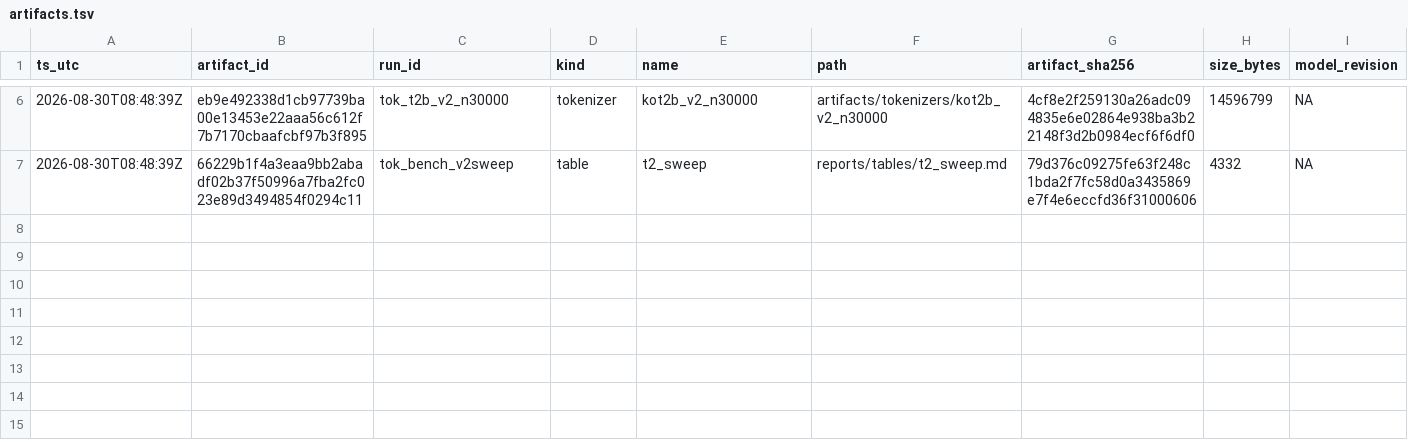
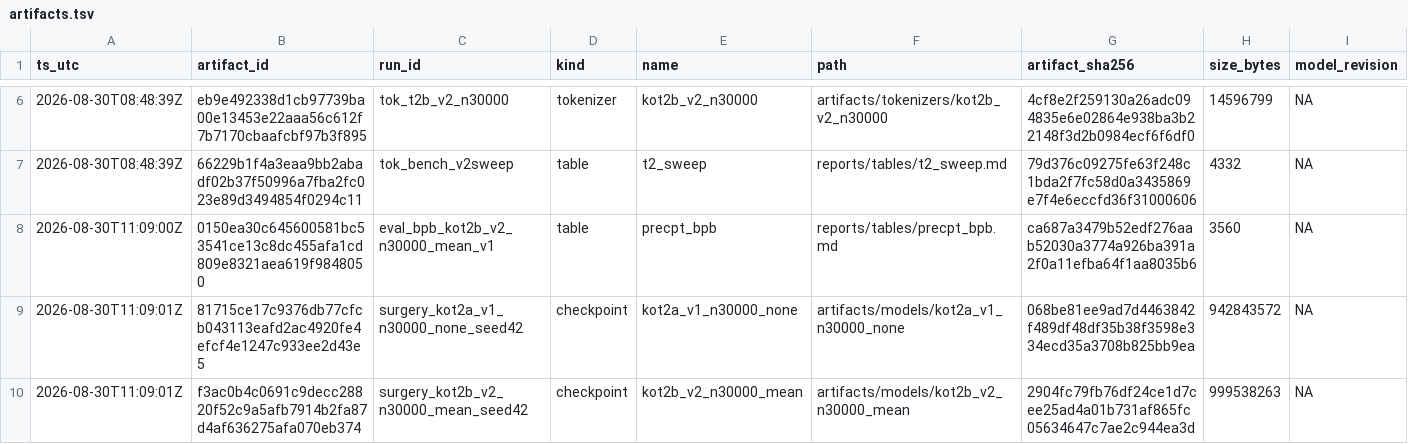
Before and after one commit to jinsan02/kotokenlab, a TSV file: experiments/artifacts.tsv, drawn as a sheet; only a part is shown, gaps mark what is left out; rows hold the shown columns only; the diff names each change by its address in the sheet, - before the commit and + after, or states it on an @@ line.

Commit message:
record(surgery): 노름 보정 가설이 반증됐다 — 평균의 작은 노름은 보호 장치였다
학습 전 Pre-CPT BPB 라 초기화 효과만 남는다 (언어당 dev 2MB).

                     한국어    영어    코드
  기준선             1.1569  0.8115  0.4387
  T2a 제거만         1.1559  0.8116  0.4398
  T2b E0 무작위      5.0148  1.1246  0.6695
  T2b E1 평균        2.3803  0.8126  0.4413   <- 채택
  T2b E1 + 노름보정  3.0017  0.9448  0.5470
  T2b E2 역빈도      2.4282  0.8145  0.4525

T2a 는 기준선과 사실상 같다. embedding 27.1M(5.5%)을 능력 손실 없이 줄인다는
뜻이고, Level 1 에서 압축 이득이 0 이었던 것과 같은 사실의 다른 면이다.

노름 보정을 만든 이유는 E0 에서 sigma 를 맞춘 것과 같았다 — 평균은 노름이 줄어
드니(0.01088 vs 0.01488) 맞춰 주지 않으면 "평균이 틀려서" 인지 "노름이 작아서"
인지 구별할 수 없다고 봤다. 재보니 반대였다. tie_word_embeddings 라 그 벡터가
출력 로짓 방향이기도 해서, 크기를 키우면 아직 학습되지 않은 토큰을 모델이 더
자신 있게 예측한다. 영어가 0.8115 -> 0.9448 로 함께 나빠진 것이 증거다 — 영어
문장에 새 한국어 토큰이 안 나오는데도 오른 것은 softmax 분모를 통해 모든 문맥을
침범했다는 뜻이다. 역빈도 가중도 단순 평균보다 나빴다.

가장 좋은 초기화도 기준선의 2.06배다. 스펙 §20 이 수술 직후 CPT 로 가지 말고
Embedding Alignment 를 먼저 두라고 한 이유가 수치로 확인됐다.

Run-Id: eval_bpb_kot2b_v2_n30000_mean_v1
Ledger: experiments/LEDGER.tsv,experiments/lm_metrics.tsv,experiments/artifacts.tsv
Config-SHA256: 7a4d1e035fb04950c47ff3e6dfae4bd12459626b7bc0a4cbe454f86a62fb4283

```diff
--- a/experiments/artifacts.tsv
+++ b/experiments/artifacts.tsv
+row 8: 2026-08-30T11:09:00Z | 0150ea30c645600581bc53541ce13c8dc455afa1cd809e8321aea619f9848050 | eval_bpb_kot2b_v2_n30000_mean_v1 | table | precpt_bpb | reports/tables/precpt_bpb.md | ca687a3479b52edf276aab52030a3774a926ba391a2f0a11efba64f1aa8035b6 | 3560 | NA
+row 9: 2026-08-30T11:09:01Z | 81715ce17c9376db77cfcb043113eafd2ac4920fe4efcf4e1247c933ee2d43e5 | surgery_kot2a_v1_n30000_none_seed42 | checkpoint | kot2a_v1_n30000_none | artifacts/models/kot2a_v1_n30000_none | 068be81ee9ad7d4463842f489df48df35b38f3598e334ecd35a3708b825bb9ea | 942843572 | NA
+row 10: 2026-08-30T11:09:01Z | f3ac0b4c0691c9decc28820f52c9a5afb7914b2fa87d4af636275afa070eb374 | surgery_kot2b_v2_n30000_mean_seed42 | checkpoint | kot2b_v2_n30000_mean | artifacts/models/kot2b_v2_n30000_mean | 2904fc79fb76df24ce1d7cee25ad4a01b731af865fc05634647c7ae2c944ea3d | 999538263 | NA
```
Also changed, not shown: 32 other files.
